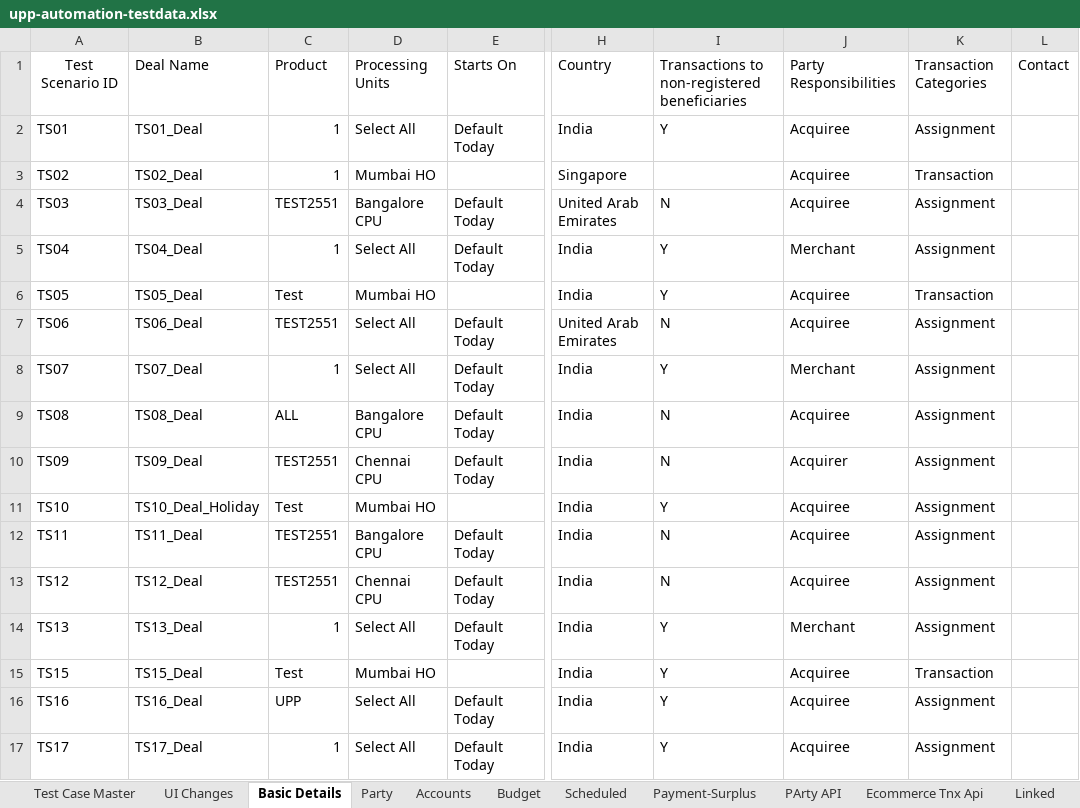
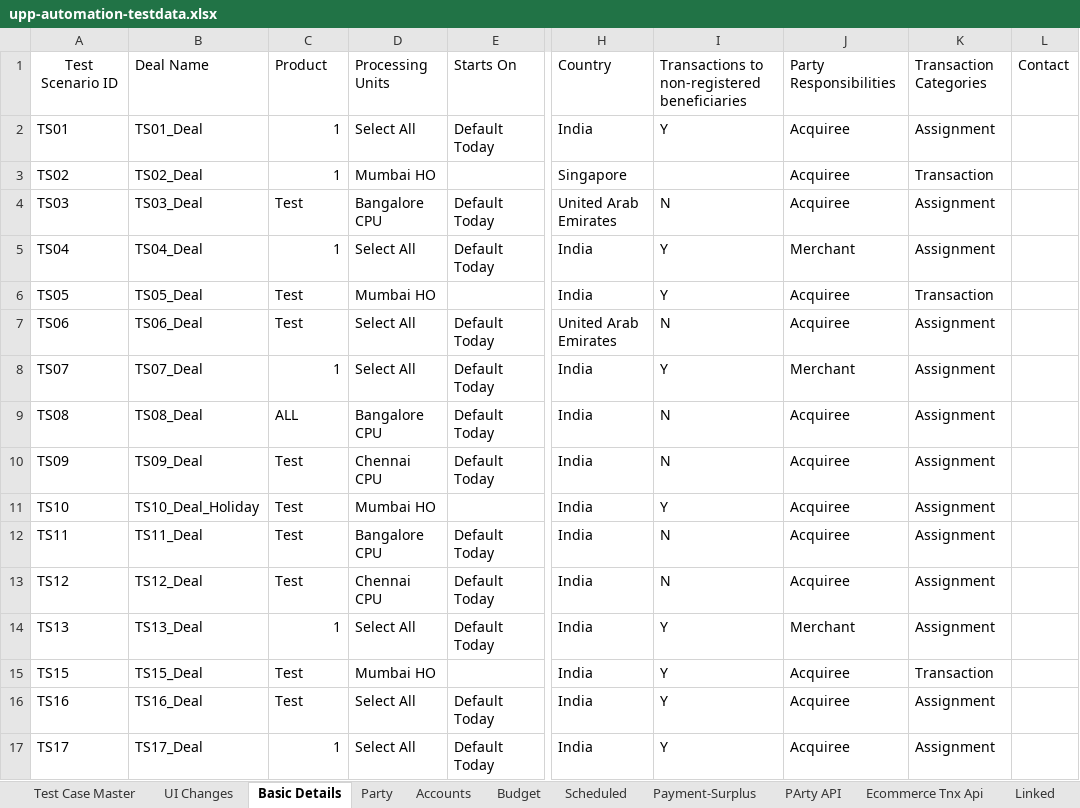
Before and after one commit to deepakdude938/upp, an Excel workbook: src/main/resources/upp-automation-testdata.xlsx, sheet Basic Details, drawn as a sheet; only a part is shown, gaps mark what is left out; values as stored, in another font and other column widths than the file's, no borders; charts and pictures not drawn; the diff covers the shown part only; the diff names each change by its address in the sheet, - before the commit and + after, or states it on an @@ line.

```diff
--- a/src/main/resources/upp-automation-testdata.xlsx (sheet Basic Details)
+++ b/src/main/resources/upp-automation-testdata.xlsx (sheet Basic Details)
-C4: TEST2551
+C4: Test
-C7: TEST2551
+C7: Test
-C10: TEST2551
+C10: Test
-J10: Acquirer
+J10: Acquiree
-C12:C13: TEST2551
+C12:C13: Test
-C16: UPP
+C16: Test
```
Also changed, not shown: 2 added rows, 9 edited cells and cell formats elsewhere in this sheet, sheet Party, sheet Scheduled, sheet Test Case Master, sheet Accounts, sheet Budget, sheet PArty API, other sheet tabs, charts or pictures, 3 other files.
